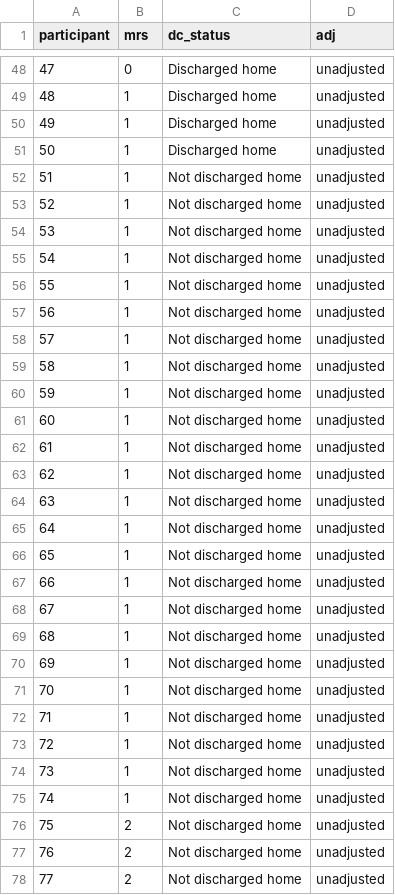
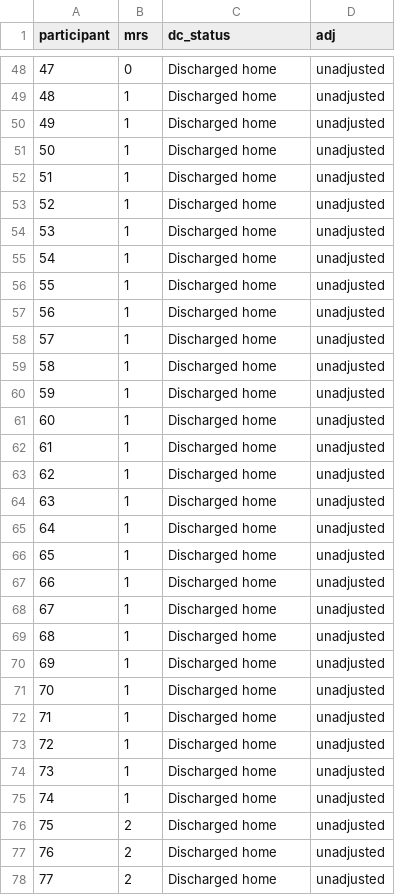
Before and after one commit to meghanrforrest/SPBG-meta-research-study, a CSV file: figure1_dataset.csv, drawn as a sheet; only a part is shown, gaps mark what is left out; the diff covers the shown part only.

Commit message:
updated dataset

```diff
--- a/figure1_dataset.csv
+++ b/figure1_dataset.csv
@@ -51,28 +51,28 @@ participant,mrs,dc_status,adj
 50,1,Discharged home,unadjusted
-51,1,Not discharged home,unadjusted
-52,1,Not discharged home,unadjusted
-53,1,Not discharged home,unadjusted
-54,1,Not discharged home,unadjusted
-55,1,Not discharged home,unadjusted
-56,1,Not discharged home,unadjusted
-57,1,Not discharged home,unadjusted
-58,1,Not discharged home,unadjusted
-59,1,Not discharged home,unadjusted
-60,1,Not discharged home,unadjusted
-61,1,Not discharged home,unadjusted
-62,1,Not discharged home,unadjusted
-63,1,Not discharged home,unadjusted
-64,1,Not discharged home,unadjusted
-65,1,Not discharged home,unadjusted
-66,1,Not discharged home,unadjusted
-67,1,Not discharged home,unadjusted
-68,1,Not discharged home,unadjusted
-69,1,Not discharged home,unadjusted
-70,1,Not discharged home,unadjusted
-71,1,Not discharged home,unadjusted
-72,1,Not discharged home,unadjusted
-73,1,Not discharged home,unadjusted
-74,1,Not discharged home,unadjusted
-75,2,Not discharged home,unadjusted
-76,2,Not discharged home,unadjusted
-77,2,Not discharged home,unadjusted
+51,1,Discharged home,unadjusted
+52,1,Discharged home,unadjusted
+53,1,Discharged home,unadjusted
+54,1,Discharged home,unadjusted
+55,1,Discharged home,unadjusted
+56,1,Discharged home,unadjusted
+57,1,Discharged home,unadjusted
+58,1,Discharged home,unadjusted
+59,1,Discharged home,unadjusted
+60,1,Discharged home,unadjusted
+61,1,Discharged home,unadjusted
+62,1,Discharged home,unadjusted
+63,1,Discharged home,unadjusted
+64,1,Discharged home,unadjusted
+65,1,Discharged home,unadjusted
+66,1,Discharged home,unadjusted
+67,1,Discharged home,unadjusted
+68,1,Discharged home,unadjusted
+69,1,Discharged home,unadjusted
+70,1,Discharged home,unadjusted
+71,1,Discharged home,unadjusted
+72,1,Discharged home,unadjusted
+73,1,Discharged home,unadjusted
+74,1,Discharged home,unadjusted
+75,2,Discharged home,unadjusted
+76,2,Discharged home,unadjusted
+77,2,Discharged home,unadjusted
```
Also changed, not shown: 73 edited cells elsewhere in this file.
